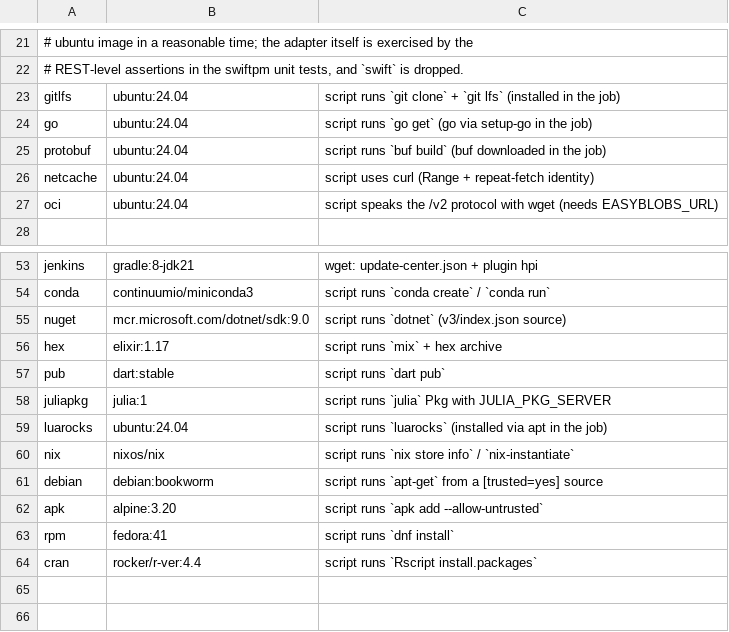
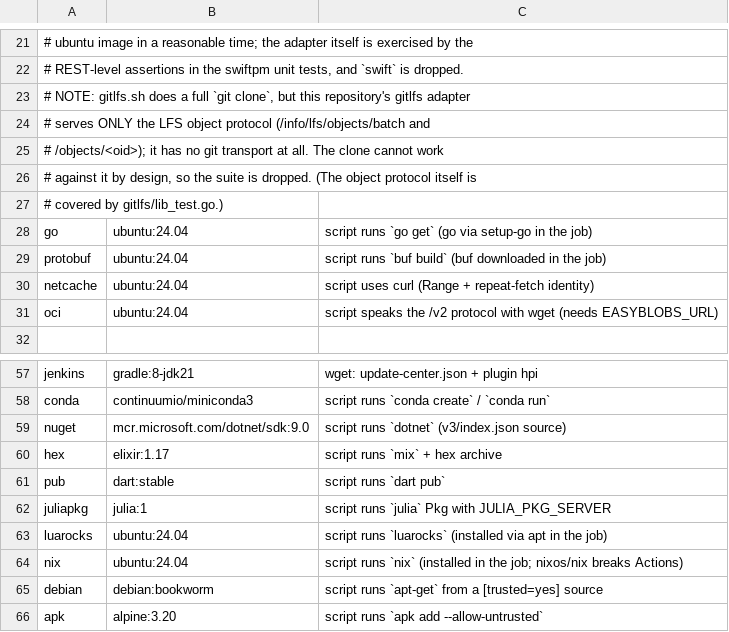
Before and after one commit to easydev-org/easyblobs, a TSV file: e2e/ci-matrix.tsv, drawn as a sheet; only a part is shown, gaps mark what is left out; the shorter side is filled out with more unchanged rows.

Commit message:
fix(e2e): cold conan cache, real protobuf POST, nix off nixos/nix, drop gitlfs
Four distinct causes, one per remaining red driver:

conan     'conan list' now proves the pull, but the client still found the
          recipe in a WARM CONAN_HOME inherited from the image / a previous
          protocol, so zero requests reached the mount. CONAN_HOME is now a
          freshly emptied temp dir.

protobuf  wget --post-data with the JSON inline exited 8 without sending a
          valid body (the braces did not survive the shell). The payload is
          written to a file and sent with --post-file.

nix       nixos/nix cannot be an Actions job container at all: its PATH
          replaces the runner's and every action dies with
          'exec /__e/node24/bin/node: no such file or directory' before a step
          runs. nix is now installed into ubuntu:24.04 (single-user, no daemon)
          and its bin dir is exported through GITHUB_PATH.

gitlfs    Dropped, with the reason in the matrix: this repository's gitlfs
          adapter serves ONLY the LFS object protocol (/info/lfs/objects/batch,
          /objects/<oid>) and has no git transport, so gitlfs.sh's full
          'git clone' cannot work against it by design. (Its object protocol is
          covered by gitlfs/lib_test.go.) Also removed the wrong 'gitlfs -> git'
          mount mapping.

The allowlist proxy also gained an explicit ALLOWED_EGRESS list, because a few
protocols are pure PASSTHROUGH mirrors (OCI registry, luarocks, hex's tool
bootstrap): blocking their origin proves nothing about the adapter. Verified
locally: an allowlisted host is relayed, rubyfems.org is still Forbidden.

```diff
--- a/e2e/ci-matrix.tsv
+++ b/e2e/ci-matrix.tsv
@@ -22,3 +22,7 @@
 # REST-level assertions in the swiftpm unit tests, and `swift` is dropped.
-gitlfs	ubuntu:24.04	script runs `git clone` + `git lfs` (installed in the job)
+# NOTE: gitlfs.sh does a full `git clone`, but this repository's gitlfs adapter
+# serves ONLY the LFS object protocol (/info/lfs/objects/batch and
+# /objects/<oid>); it has no git transport at all. The clone cannot work
+# against it by design, so the suite is dropped. (The object protocol itself is
+# covered by gitlfs/lib_test.go.)
 go	ubuntu:24.04	script runs `go get` (go via setup-go in the job)
@@ -59,3 +63,3 @@ juliapkg	julia:1	script runs `julia` Pkg with JULIA_PKG_SERVER
 luarocks	ubuntu:24.04	script runs `luarocks` (installed via apt in the job)
-nix	nixos/nix	script runs `nix store info` / `nix-instantiate`
+nix	ubuntu:24.04	script runs `nix` (installed in the job; nixos/nix breaks Actions)
 debian	debian:bookworm	script runs `apt-get` from a [trusted=yes] source
```
Also changed, not shown: 5 other files.
